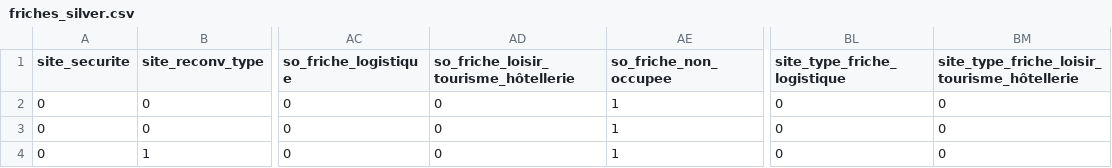
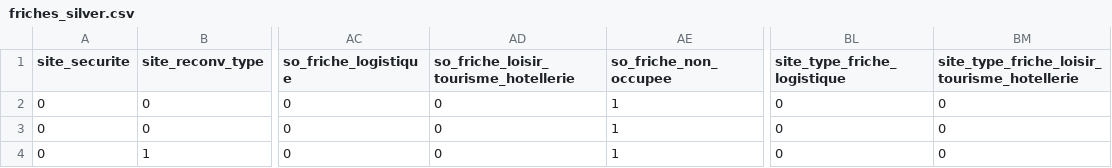
Before and after one commit to heuzef/cartofriches, a CSV file: profil/ml/data/friches_silver.csv, drawn as a sheet; only a part is shown, gaps mark what is left out; the diff names each change by its address in the sheet, - before the commit and + after, or states it on an @@ line.

Commit message:
Update silver data (ô)

```diff
--- a/profil/ml/data/friches_silver.csv
+++ b/profil/ml/data/friches_silver.csv
-AD1: so_friche_loisir_tourisme_hôtellerie
+AD1: so_friche_loisir_tourisme_hotellerie
-BM1: site_type_friche_loisir_tourisme_hôtellerie
+BM1: site_type_friche_loisir_tourisme_hotellerie
```
Also changed, not shown: 1 other file.
